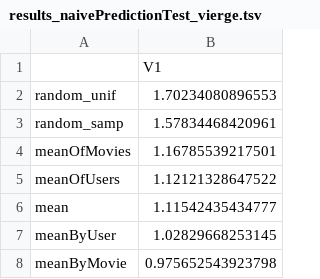
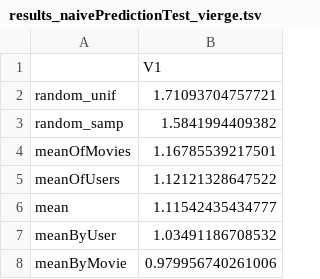
Before and after one commit to kkmm001/StatApp-Collaborative-Filtering, a TSV file: Results/ml-1m/results_naivePredictionTest_vierge.tsv, drawn as a sheet.

```diff
--- a/Results/ml-1m/results_naivePredictionTest_vierge.tsv
+++ b/Results/ml-1m/results_naivePredictionTest_vierge.tsv
@@ -1,4 +1,4 @@
 ""	"V1"
-"random_unif"	1.70234080896553
-"random_samp"	1.57834468420961
+"random_unif"	1.71093704757721
+"random_samp"	1.5841994409382
 "meanOfMovies"	1.16785539217501
@@ -6,3 +6,3 @@
 "mean"	1.11542435434777
-"meanByUser"	1.02829668253145
-"meanByMovie"	0.975652543923798
+"meanByUser"	1.03491186708532
+"meanByMovie"	0.979956740261006
```
Also changed, not shown: Results/ml-1m/results_naivePredictionTest.tsv, 1 other file.
